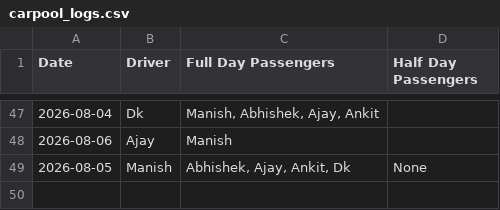
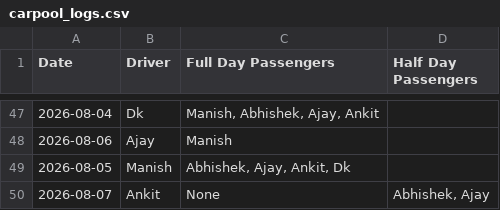
Before and after one commit to manishtripathiirman-collab/carpool-app, a CSV file: carpool_logs.csv, drawn as a sheet; only a part is shown, gaps mark what is left out.

Commit message:
Update trip logs for 2026-08-07

```diff
--- a/carpool_logs.csv
+++ b/carpool_logs.csv
@@ -48,2 +48,3 @@ Date,Driver,Full Day Passengers,Half Day Passengers
 2026-08-06,Ajay,Manish,
-2026-08-05,Manish,"Abhishek, Ajay, Ankit, Dk",None
+2026-08-05,Manish,"Abhishek, Ajay, Ankit, Dk",
+2026-08-07,Ankit,None,"Abhishek, Ajay"
```
